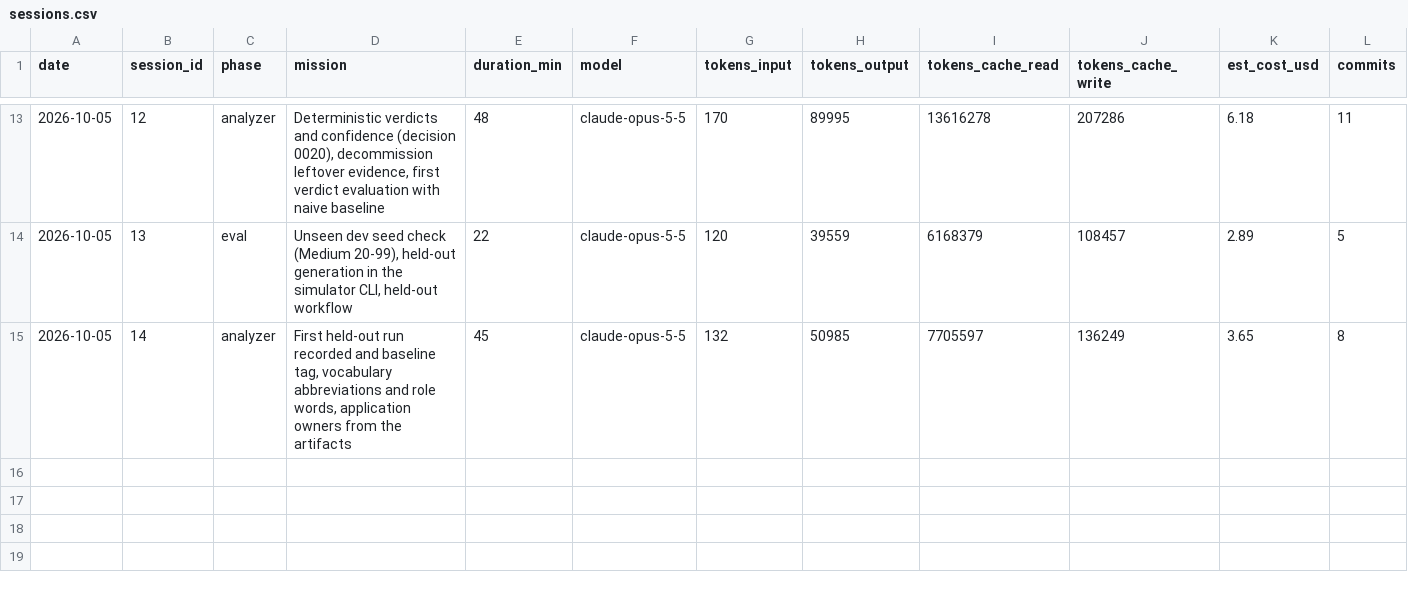
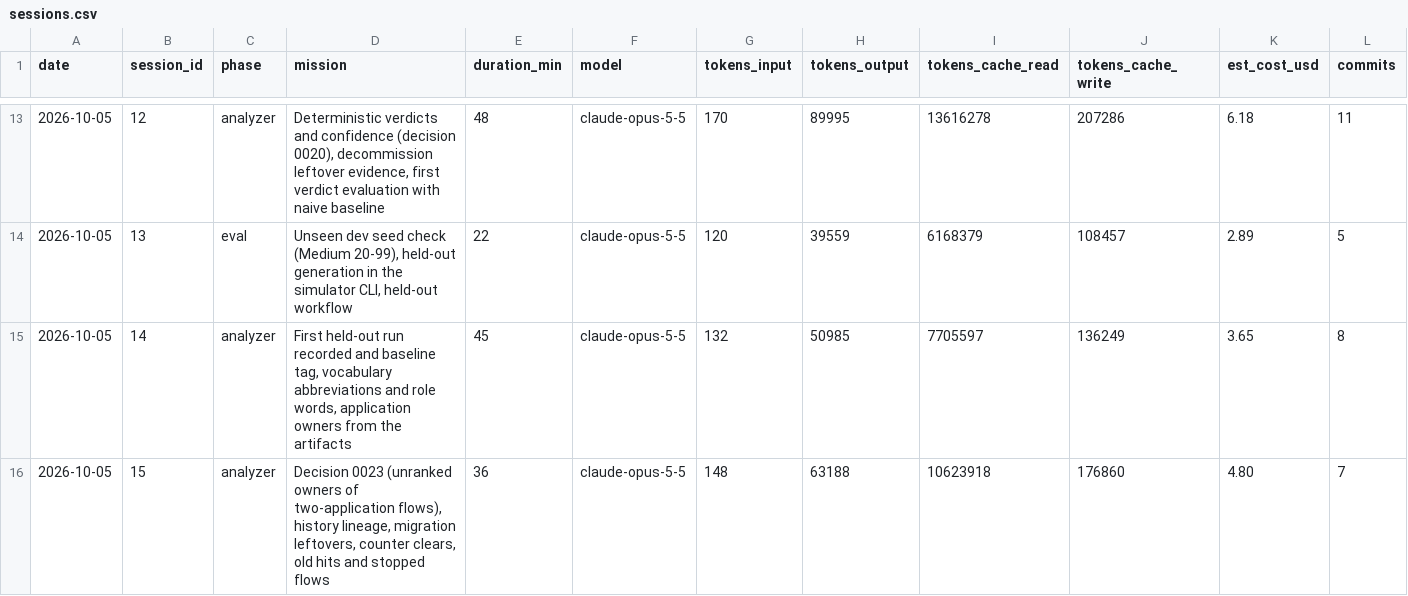
Before and after one commit to n-le-bourdiec/palimp, a CSV file: metrics/sessions.csv, drawn as a sheet; only a part is shown, gaps mark what is left out; rows hold the shown columns only; the diff names each change by its address in the sheet, - before the commit and + after, or states it on an @@ line.

```diff
--- a/metrics/sessions.csv
+++ b/metrics/sessions.csv
+row 16: 2026-10-05 | 15 | analyzer | Decision 0023 (unranked owners of two-application flows), history lineage, migration leftovers, counter clears, old hits and stopped flows | 36 | claude-opus-5-5 | 148 | 63188 | 10623918 | 176860 | 4.80 | 7
```
